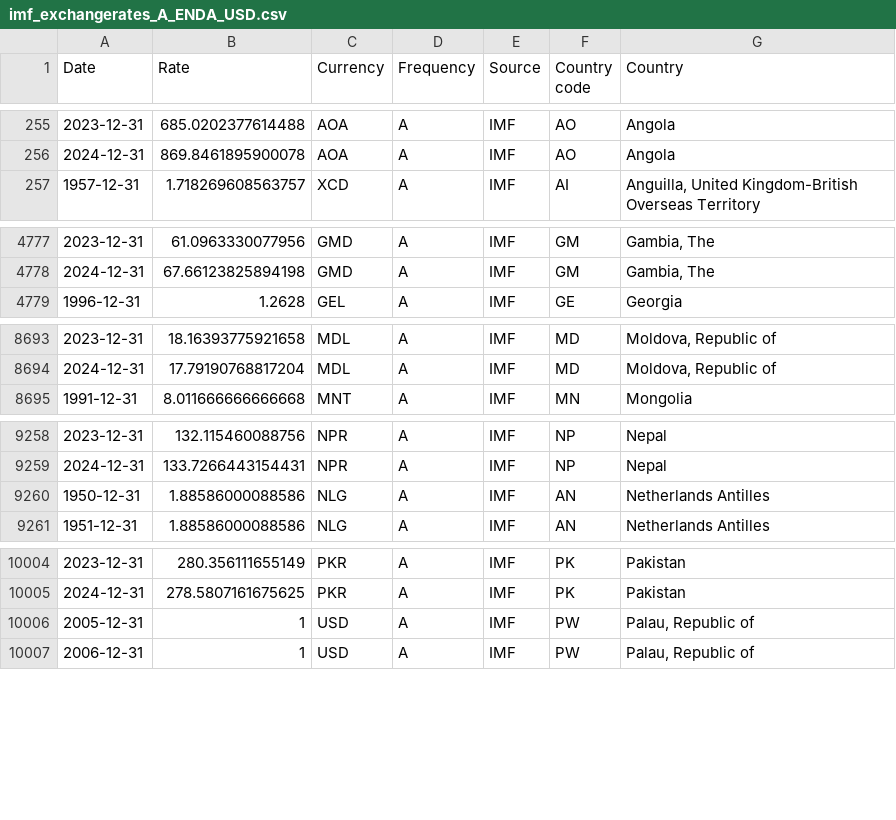
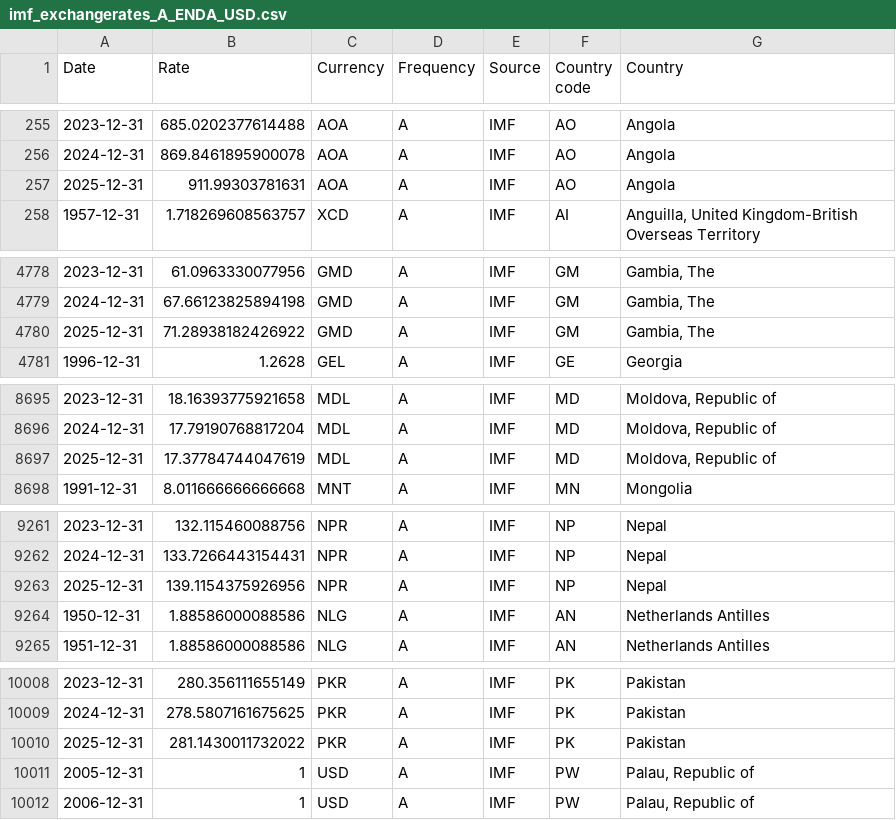
Before and after one commit to codeforIATI/imf-exchangerates, a CSV file: imf_exchangerates_A_ENDA_USD.csv, drawn as a sheet; only a part is shown, gaps mark what is left out; the diff covers the shown part only.

```diff
--- a/imf_exchangerates_A_ENDA_USD.csv
+++ b/imf_exchangerates_A_ENDA_USD.csv
@@ -256,2 +256,3 @@ Date,Rate,Currency,Frequency,Source,Country code,Country
 2024-12-31,869.8461895900078,AOA,A,IMF,AO,Angola
+2025-12-31,911.99303781631,AOA,A,IMF,AO,Angola
 1957-12-31,1.718269608563757,XCD,A,IMF,AI,"Anguilla, United Kingdom-British Overseas Territory"
@@ -4778,2 +4779,3 @@ Date,Rate,Currency,Frequency,Source,Country code,Country
 2024-12-31,67.66123825894198,GMD,A,IMF,GM,"Gambia, The"
+2025-12-31,71.28938182426922,GMD,A,IMF,GM,"Gambia, The"
 1996-12-31,1.2628,GEL,A,IMF,GE,Georgia
@@ -8694,2 +8696,3 @@ Date,Rate,Currency,Frequency,Source,Country code,Country
 2024-12-31,17.79190768817204,MDL,A,IMF,MD,"Moldova, Republic of"
+2025-12-31,17.37784744047619,MDL,A,IMF,MD,"Moldova, Republic of"
 1991-12-31,8.011666666666668,MNT,A,IMF,MN,Mongolia
@@ -9259,2 +9262,3 @@ Date,Rate,Currency,Frequency,Source,Country code,Country
 2024-12-31,133.7266443154431,NPR,A,IMF,NP,Nepal
+2025-12-31,139.1154375926956,NPR,A,IMF,NP,Nepal
 1950-12-31,1.88586000088586,NLG,A,IMF,AN,Netherlands Antilles
@@ -10005,2 +10009,3 @@ Date,Rate,Currency,Frequency,Source,Country code,Country
 2024-12-31,278.5807161675625,PKR,A,IMF,PK,Pakistan
+2025-12-31,281.1430011732022,PKR,A,IMF,PK,Pakistan
 2005-12-31,1,USD,A,IMF,PW,"Palau, Republic of"
```
Also changed, not shown: 3 added rows elsewhere in this file, 2 other files.
